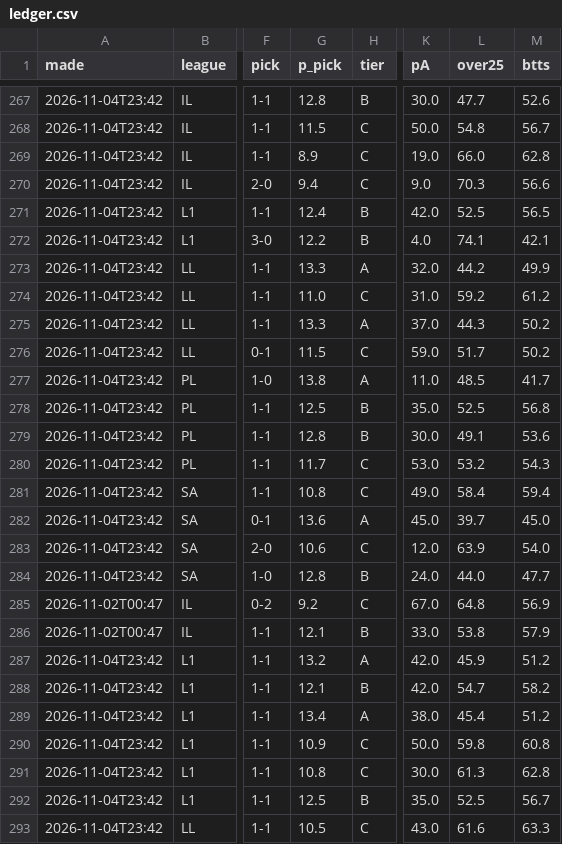
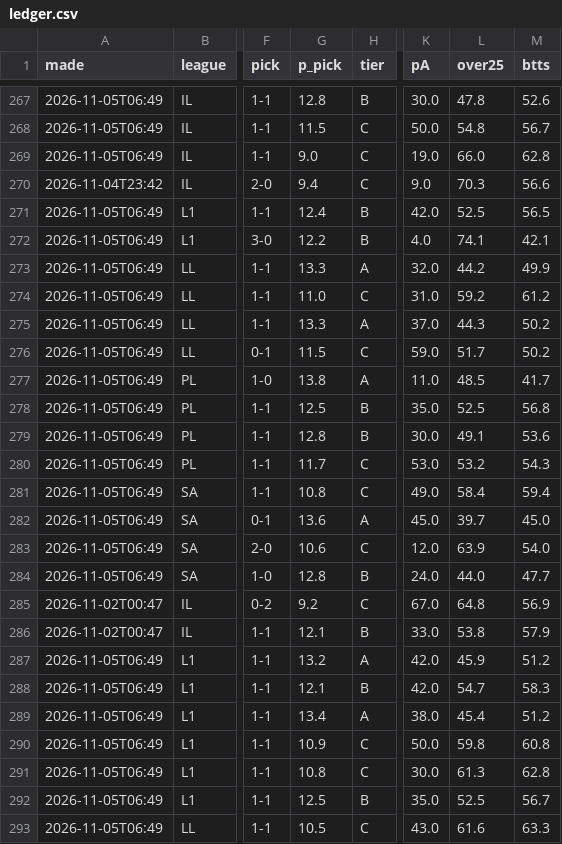
Before and after one commit to itzik200592-byte/score-oracle, a CSV file: data/ledger.csv, drawn as a sheet; only a part is shown, gaps mark what is left out; the diff covers the shown part only; the diff names each change by its address in the sheet, - before the commit and + after, or states it on an @@ line.

```diff
--- a/data/ledger.csv
+++ b/data/ledger.csv
-A267:A269 (made): 2026-11-04T23:42
+A267:A269 (made): 2026-11-05T06:49
-L267 (over25): 47.7
+L267 (over25): 47.8
-G269 (p_pick): 8.9
+G269 (p_pick): 9.0
-A271:A284 (made): 2026-11-04T23:42
+A271:A284 (made): 2026-11-05T06:49
-A287:A293 (made): 2026-11-04T23:42
+A287:A293 (made): 2026-11-05T06:49
-M288 (btts): 58.2
+M288 (btts): 58.3
```
Also changed, not shown: 1 added row and 50 edited cells elsewhere in this file, 2 other files.
